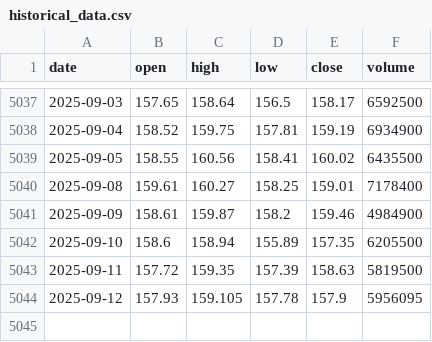
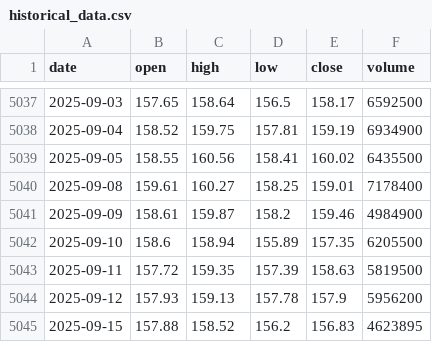
Before and after one commit to LukeGSW/AnalisiCiclica-PG, a CSV file: data/PG/historical_data.csv, drawn as a sheet; only a part is shown, gaps mark what is left out.

```diff
--- a/data/PG/historical_data.csv
+++ b/data/PG/historical_data.csv
@@ -5043,2 +5043,3 @@ date,open,high,low,close,volume
 2025-09-11,157.72,159.35,157.39,158.63,5819500
-2025-09-12,157.93,159.105,157.78,157.9,5956095
+2025-09-12,157.93,159.13,157.78,157.9,5956200
+2025-09-15,157.88,158.52,156.2,156.83,4623895
```
Also changed, not shown: data/PG/signals.csv, 3 other files.
